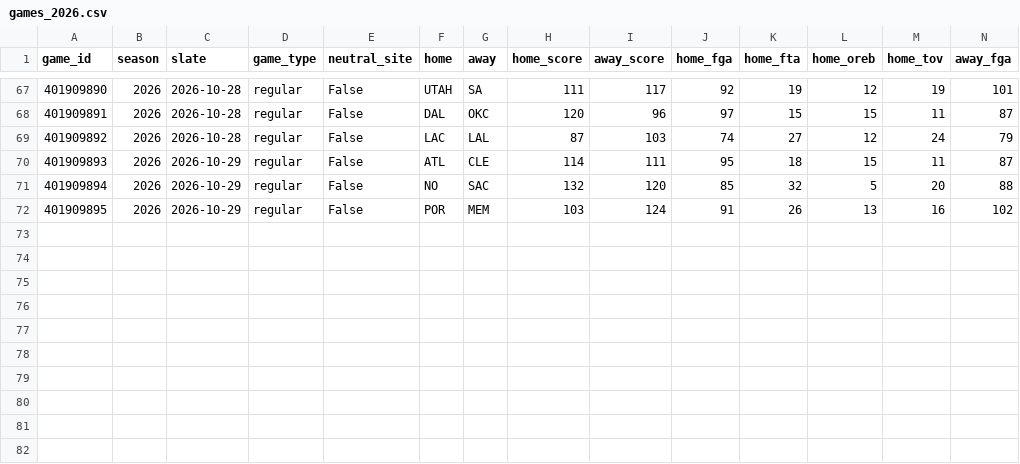
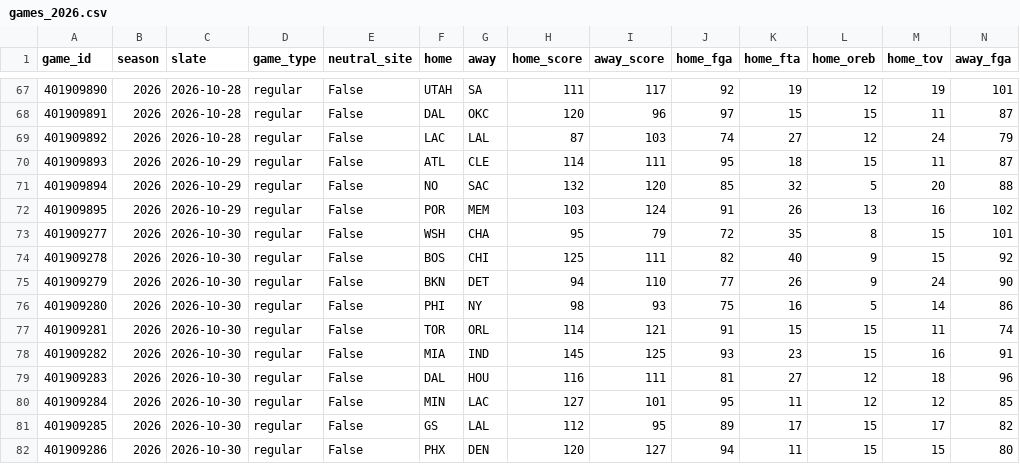
Before and after one commit to lifeisgreat07/NFL-Model-2, a CSV file: data/nba/history/games_2026.csv, drawn as a sheet; only a part is shown, gaps mark what is left out; rows hold the shown columns only; the diff names each change by its address in the sheet, - before the commit and + after, or states it on an @@ line.

```diff
--- a/data/nba/history/games_2026.csv
+++ b/data/nba/history/games_2026.csv
+row 73: 401909277 | 2026 | 2026-10-30 | regular | False | WSH | CHA | 95 | 79 | 72 | 35 | 8 | 15 | 101
+row 74: 401909278 | 2026 | 2026-10-30 | regular | False | BOS | CHI | 125 | 111 | 82 | 40 | 9 | 15 | 92
+row 75: 401909279 | 2026 | 2026-10-30 | regular | False | BKN | DET | 94 | 110 | 77 | 26 | 9 | 24 | 90
+row 76: 401909280 | 2026 | 2026-10-30 | regular | False | PHI | NY | 98 | 93 | 75 | 16 | 5 | 14 | 86
+row 77: 401909281 | 2026 | 2026-10-30 | regular | False | TOR | ORL | 114 | 121 | 91 | 15 | 15 | 11 | 74
+row 78: 401909282 | 2026 | 2026-10-30 | regular | False | MIA | IND | 145 | 125 | 93 | 23 | 15 | 16 | 91
+row 79: 401909283 | 2026 | 2026-10-30 | regular | False | DAL | HOU | 116 | 111 | 81 | 27 | 12 | 18 | 96
+row 80: 401909284 | 2026 | 2026-10-30 | regular | False | MIN | LAC | 127 | 101 | 95 | 11 | 12 | 12 | 85
+row 81: 401909285 | 2026 | 2026-10-30 | regular | False | GS | LAL | 112 | 95 | 89 | 17 | 15 | 17 | 82
+row 82: 401909286 | 2026 | 2026-10-30 | regular | False | PHX | DEN | 120 | 127 | 94 | 11 | 15 | 15 | 80
```
Also changed, not shown: 7 other files.
